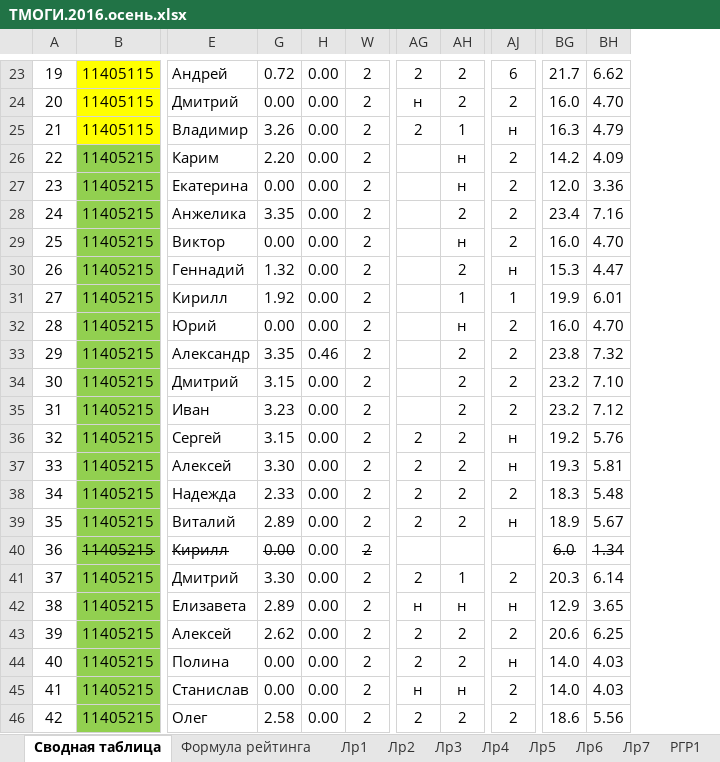
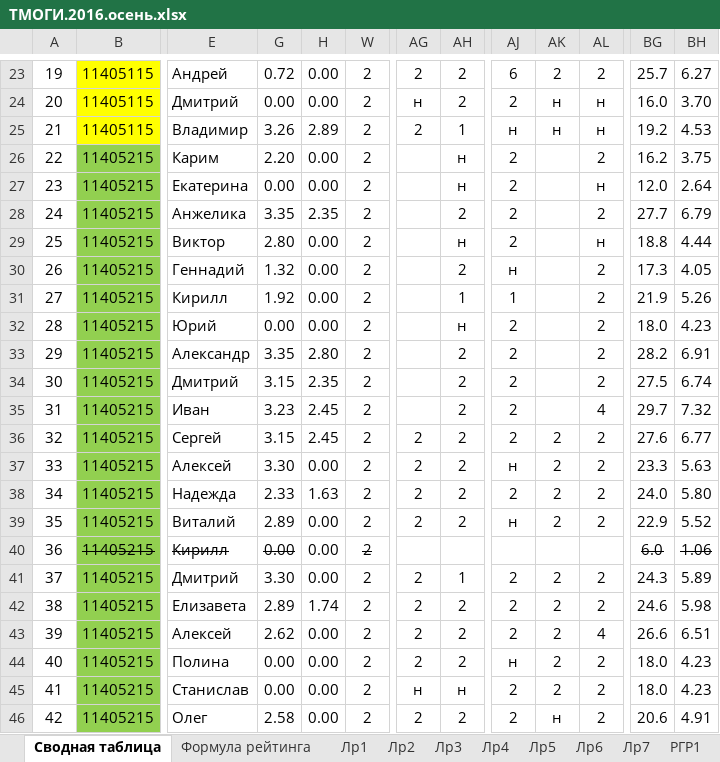
Before and after one commit to b490/rating, an Excel workbook: ТМОГИ.2016.осень.xlsx, sheet Сводная таблица, drawn as a sheet; only a part is shown, gaps mark what is left out; values as stored, in another font and other column widths than the file's, no borders; removed rows and columns are numbered as before the commit, all else as after; the diff covers the shown part only; the diff names each change by its address in the sheet, - before the commit and + after, or states it on an @@ line.

```diff
--- a/ТМОГИ.2016.осень.xlsx (sheet Сводная таблица)
+++ b/ТМОГИ.2016.осень.xlsx (sheet Сводная таблица)
+column AK, rows 23-46: 2 | н | н |  |  |  |  |  |  |  |  |  |  | 2 | 2 | 2 | 2 |  | 2 | 2 | 2 | 2 | 2 | н
+column AL, rows 23-46: 2 | н | н | 2 | н | 2 | н | 2 | 2 | 2 | 2 | 2 | 4 | 2 | 2 | 2 | 2 |  | 2 | 2 | 4 | 2 | 2 | 2
-column BH, rows 23-46: 6.62 | 4.70 | 4.79 | 4.09 | 3.36 | 7.16 | 4.70 | 4.47 | 6.01 | 4.70 | 7.32 | 7.10 | 7.12 | 5.76 | 5.81 | 5.48 | 5.67 | 1.34 | 6.14 | 3.65 | 6.25 | 4.03 | 4.03 | 5.56
+column BH, rows 23-46: 6.27 | 3.70 | 4.53 | 3.75 | 2.64 | 6.79 | 4.44 | 4.05 | 5.26 | 4.23 | 6.91 | 6.74 | 7.32 | 6.77 | 5.63 | 5.80 | 5.52 | 1.06 | 5.89 | 5.98 | 6.51 | 4.23 | 4.23 | 4.91
-BG23: 21.7
+BG23: 25.7
-H25: 0.00
+H25: 2.89
-BG25: 16.3
+BG25: 19.2
-BG26: 14.2
+BG26: 16.2
-H28: 0.00
+H28: 2.35
-BG28: 23.4
+BG28: 27.7
-G29: 0.00
+G29: 2.80
-BG29: 16.0
+BG29: 18.8
-BG30: 15.3
+BG30: 17.3
-BG31: 19.9
+BG31: 21.9
-BG32: 16.0
+BG32: 18.0
-H33: 0.46
+H33: 2.80
-BG33: 23.8
+BG33: 28.2
-H34: 0.00
+H34: 2.35
-BG34: 23.2
+BG34: 27.5
-H35:H36: 0.00
+H35:H36: 2.45
-BG35: 23.2
+BG35: 29.7
-AJ36: н
+AJ36: 2
-BG36: 19.2
+BG36: 27.6
-BG37: 19.3
+BG37: 23.3
-H38: 0.00
+H38: 1.63
-BG38: 18.3
+BG38: 24.0
-BG39: 18.9
+BG39: 22.9
-BG41: 20.3
+BG41: 24.3
-H42: 0.00
+H42: 1.74
-AG42: н
+AG42: 2
-AH42: н
+AH42: 2
-AJ42: н
+AJ42: 2
-BG42: 12.9
+BG42: 24.6
-BG43: 20.6
+BG43: 26.6
-BG44:BG45: 14.0
+BG44:BG45: 18.0
-BG46: 18.6
+BG46: 20.6
```
Also changed, not shown: 7 added rows, 7 removed rows, 236 edited cells and cell formats elsewhere in this sheet, sheet Лр2, sheet Лр1, formulas that keep their value, 2 other files.
